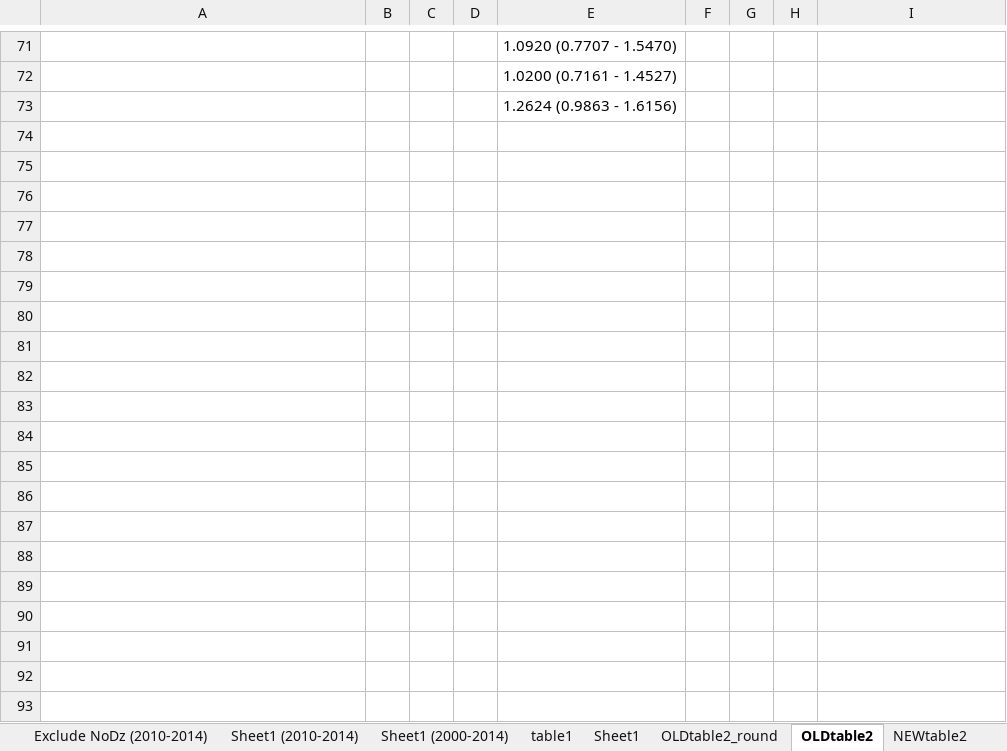
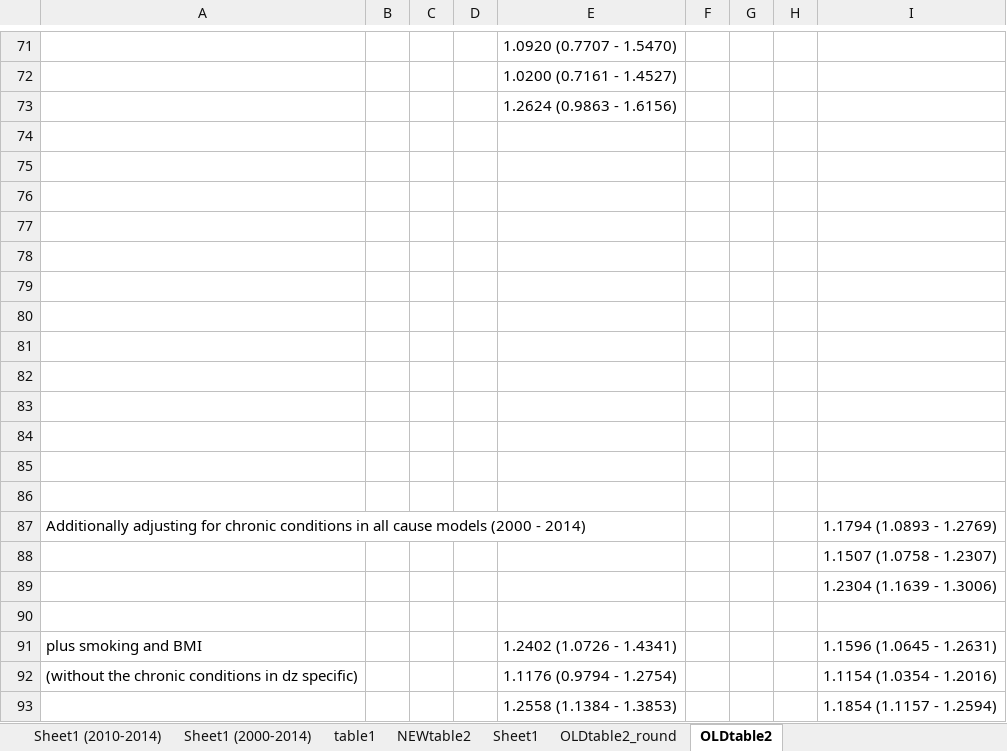
Before and after one commit to sarahVanAlsten/nhis2019, an Excel workbook: output/NHIS_Variables.xlsx, sheet OLDtable2, drawn as a sheet; only a part is shown, gaps mark what is left out; values as stored, in another font and other column widths than the file's, no borders; the diff covers the shown part only; the diff names each change by its address in the sheet, - before the commit and + after, or states it on an @@ line.

```diff
--- a/output/NHIS_Variables.xlsx (sheet OLDtable2)
+++ b/output/NHIS_Variables.xlsx (sheet OLDtable2)
@@ sheet tab order changed: Sheet1 (2010-2014) | Sheet1 (2000-2014) | table1 | NEWtable2 | Sheet1 | OLDtable2_round | OLDtable2 @@
+row 74: (empty)
+row 75: (empty)
+row 76: (empty)
+row 77: (empty)
+row 78: (empty)
+row 79: (empty)
+row 80: (empty)
+row 81: (empty)
+row 82: (empty)
+row 83: (empty)
+row 84: (empty)
+row 85: (empty)
+row 86: (empty)
+row 87: Additionally adjusting for chronic conditions in all cause models (2000 - 2014) |  |  |  |  |  |  |  | 1.1794 (1.0893 - 1.2769)
+row 88:  |  |  |  |  |  |  |  | 1.1507 (1.0758 - 1.2307)
+row 89:  |  |  |  |  |  |  |  | 1.2304 (1.1639 - 1.3006)
+row 90: (empty)
+row 91: plus smoking and BMI |  |  |  | 1.2402 (1.0726 - 1.4341) |  |  |  | 1.1596 (1.0645 - 1.2631)
+row 92: (without the chronic conditions in dz specific) |  |  |  | 1.1176 (0.9794 - 1.2754) |  |  |  | 1.1154 (1.0354 - 1.2016)
+row 93:  |  |  |  | 1.2558 (1.1384 - 1.3853) |  |  |  | 1.1854 (1.1157 - 1.2594)
```
Also changed, not shown: 41 added rows elsewhere in this sheet, sheet NEWtable2, 3 other files.
